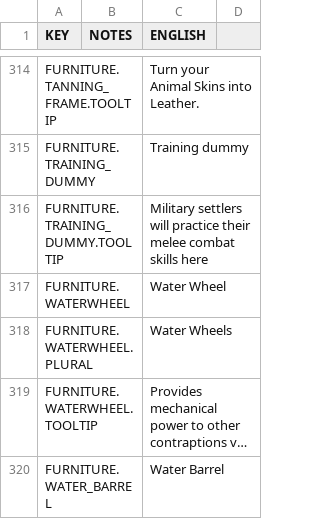
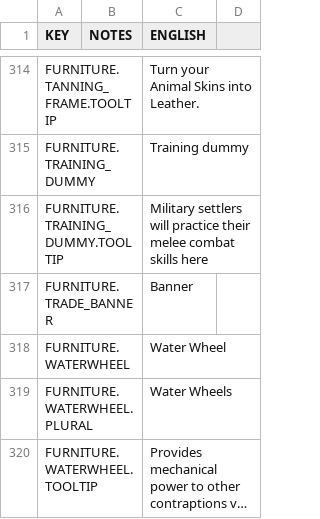
Before and after one commit to rossturner/mountaincore, a CSV file: core/mods/base/translations/translations.csv, drawn as a sheet; only a part is shown, gaps mark what is left out; the shorter side is filled out with more unchanged rows; long unchanged cells end in ….

```diff
--- a/core/mods/base/translations/translations.csv
+++ b/core/mods/base/translations/translations.csv
@@ -316,2 +316,3 @@ FURNITURE.TRAINING_DUMMY,,Training dummy
 FURNITURE.TRAINING_DUMMY.TOOLTIP,,Military settlers will practice their melee combat skills here
+FURNITURE.TRADE_BANNER,,Banner
 FURNITURE.WATERWHEEL,,Water Wheel
```
Also changed, not shown: core/assets/translations/collated.csv, 15 other files.
